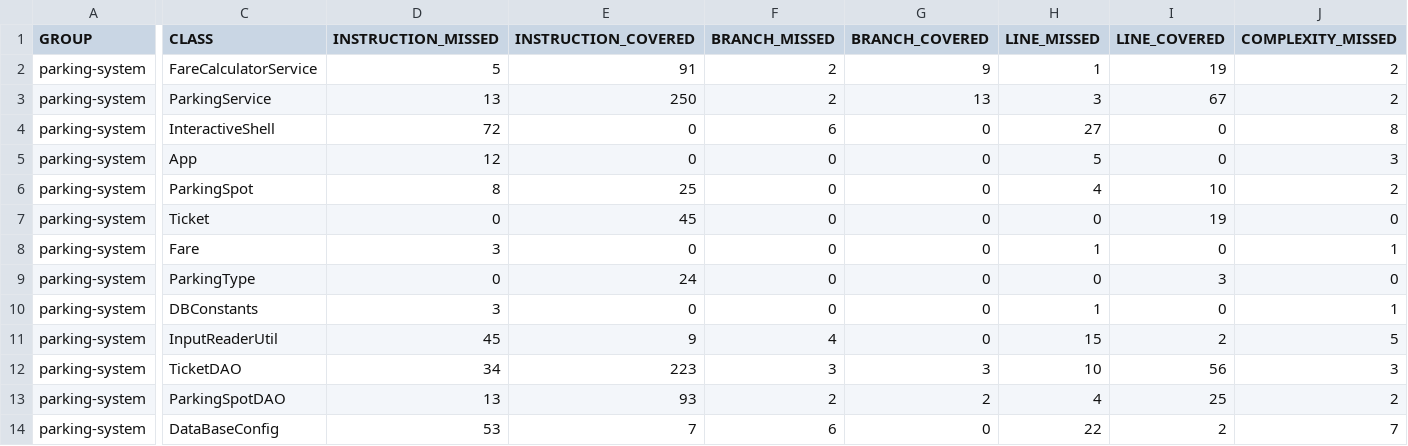
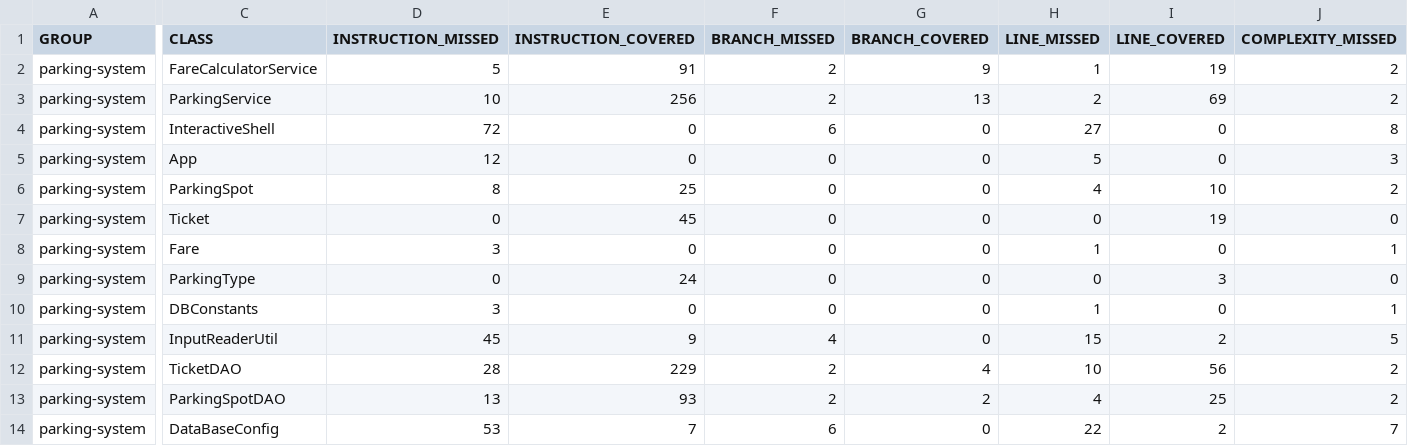
Before and after one commit to JeanRoch95/tomaso-jeanroch-projet-4, a CSV file: parkingsystem/target/site/jacoco/jacoco.csv, drawn as a sheet; only a part is shown, gaps mark what is left out; the diff covers the shown part only; the diff names each change by its address in the sheet, - before the commit and + after, or states it on an @@ line.

Commit message:
Adding integration test ParkingService

```diff
--- a/parkingsystem/target/site/jacoco/jacoco.csv
+++ b/parkingsystem/target/site/jacoco/jacoco.csv
-D3 (INSTRUCTION_MISSED): 13
+D3 (INSTRUCTION_MISSED): 10
-E3 (INSTRUCTION_COVERED): 250
+E3 (INSTRUCTION_COVERED): 256
-H3 (LINE_MISSED): 3
+H3 (LINE_MISSED): 2
-I3 (LINE_COVERED): 67
+I3 (LINE_COVERED): 69
-D12 (INSTRUCTION_MISSED): 34
+D12 (INSTRUCTION_MISSED): 28
-E12 (INSTRUCTION_COVERED): 223
+E12 (INSTRUCTION_COVERED): 229
-F12 (BRANCH_MISSED): 3
+F12 (BRANCH_MISSED): 2
-G12 (BRANCH_COVERED): 3
+G12 (BRANCH_COVERED): 4
-J12 (COMPLEXITY_MISSED): 3
+J12 (COMPLEXITY_MISSED): 2
```
Also changed, not shown: 1 edited cell elsewhere in this file, 40 other files.
